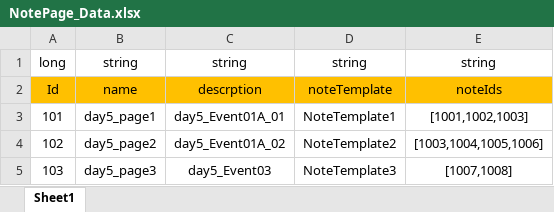
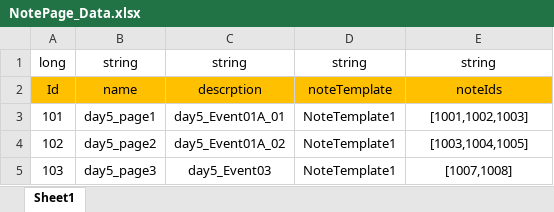
Before and after one commit to Chuyang1996/Nameless_Temp, an Excel workbook: GameDesign/ExcelData/NotePage_Data.xlsx, sheet Sheet1, drawn as a sheet; values as stored, in another font and other column widths than the file's, no borders; the diff names each change by its address in the sheet, - before the commit and + after, or states it on an @@ line.

Commit message:
NoteUpdate

```diff
--- a/GameDesign/ExcelData/NotePage_Data.xlsx (sheet Sheet1)
+++ b/GameDesign/ExcelData/NotePage_Data.xlsx (sheet Sheet1)
-D4: NoteTemplate2
+D4: NoteTemplate1
-E4: [1003,1004,1005,1006]
+E4: [1003,1004,1005]
-D5: NoteTemplate3
+D5: NoteTemplate1
```
Also changed, not shown: GameDesign/ExcelData/EventOption_Data.xlsx, 5 other files.
